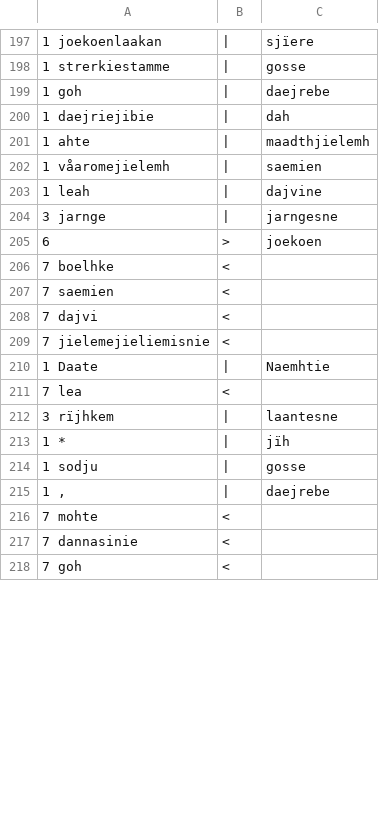
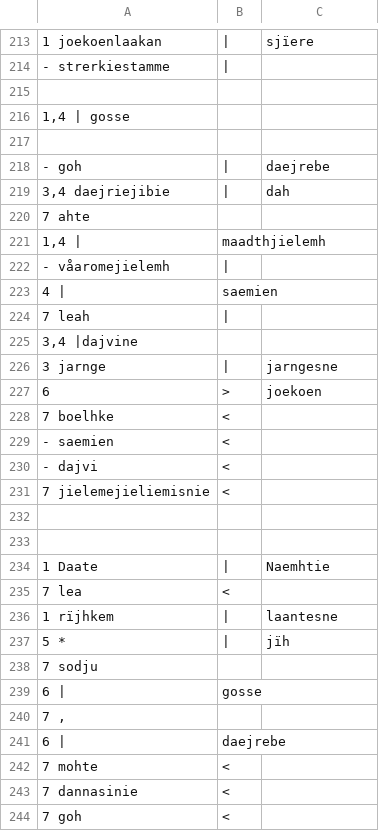
Before and after one commit to apertium/apertium-sme-sma, a CSV file: texts/eval/2016/wer_per/P.csv, drawn as a sheet; only a part is shown, gaps mark what is left out; removed rows and columns are numbered as before the commit, all else as after; the diff covers the shown part only; the diff names each change by its address in the sheet, - before the commit and + after, or states it on an @@ line.

```diff
--- a/texts/eval/2016/wer_per/P.csv
+++ b/texts/eval/2016/wer_per/P.csv
-A214: 1 strerkiestamme
+A214: - strerkiestamme
-C214: gosse
+C214: (empty)
+row 215: (empty)
+row 216: 1,4 | gosse
+row 217: (empty)
-A218: 1 goh
+A218: - goh
-A219: 1 daejriejibie
+A219: 3,4 daejriejibie
-row 201: 1 ahte | | | maadthjielemh
+row 220: 7 ahte
+row 221: 1,4 | | maadthjielemh
-A222: 1 våaromejielemh
+A222: - våaromejielemh
-C222: saemien
+C222: (empty)
-row 203: 1 leah | | | dajvine
+row 223: 4 | | saemien
+row 224: 7 leah
+row 225: 3,4 |dajvine
-A229: 7 saemien
+A229: - saemien
-A230: 7 dajvi
+A230: - dajvi
+row 232: (empty)
+row 233: (empty)
-A236: 3 rïjhkem
+A236: 1 rïjhkem
-A237: 1 *
+A237: 5 *
-row 214: 1 sodju | | | gosse
-row 215: 1 , | | | daejrebe
+row 238: 7 sodju
+row 239: 6 | | gosse
+row 240: 7 ,
+row 241: 6 | | daejrebe
```
Also changed, not shown: 24 added rows, 1 removed row and 17 edited cells elsewhere in this file, texts/eval/2016/wer_per/L.csv.
